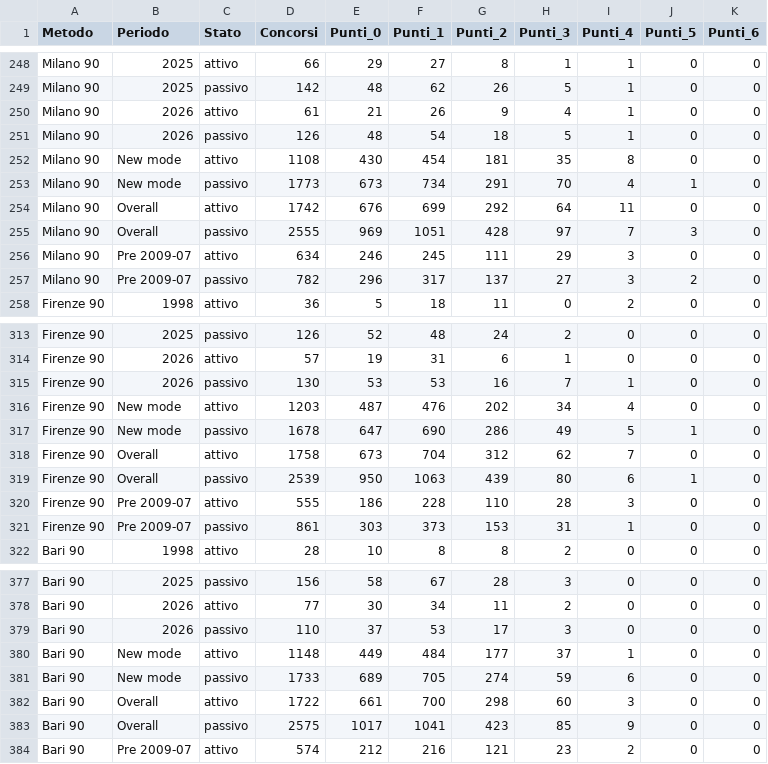
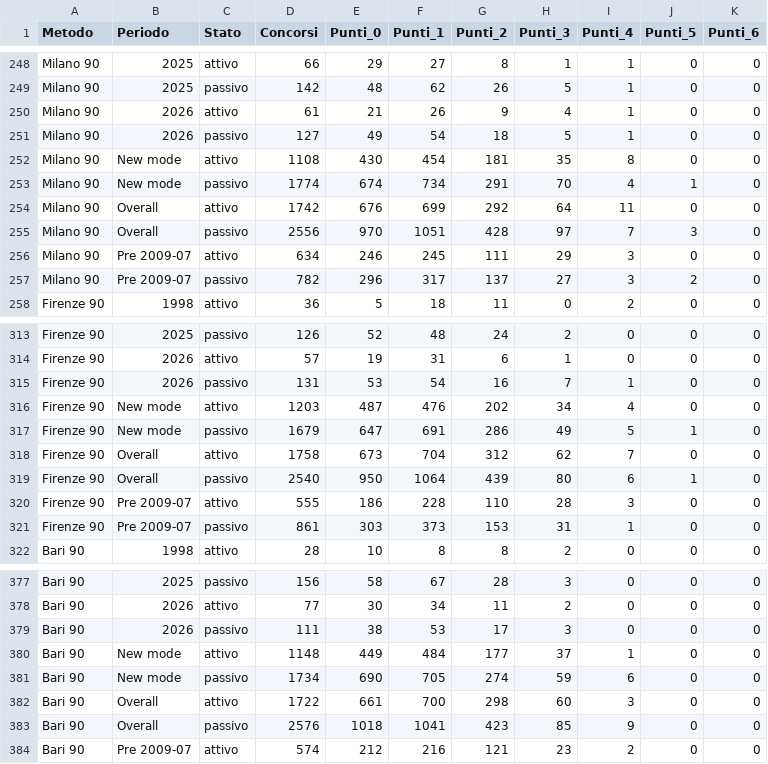
Before and after one commit to giolanni/Senalox2.0, a CSV file: analysis/output/trigger_ruote/attivi_passivi.csv, drawn as a sheet; only a part is shown, gaps mark what is left out; the diff covers the shown part only.

```diff
--- a/analysis/output/trigger_ruote/attivi_passivi.csv
+++ b/analysis/output/trigger_ruote/attivi_passivi.csv
@@ -250,7 +250,7 @@ Milano 90;2025;passivo;142;48;62;26;5;1;0;0
 Milano 90;2026;attivo;61;21;26;9;4;1;0;0
-Milano 90;2026;passivo;126;48;54;18;5;1;0;0
+Milano 90;2026;passivo;127;49;54;18;5;1;0;0
 Milano 90;New mode;attivo;1108;430;454;181;35;8;0;0
-Milano 90;New mode;passivo;1773;673;734;291;70;4;1;0
+Milano 90;New mode;passivo;1774;674;734;291;70;4;1;0
 Milano 90;Overall;attivo;1742;676;699;292;64;11;0;0
-Milano 90;Overall;passivo;2555;969;1051;428;97;7;3;0
+Milano 90;Overall;passivo;2556;970;1051;428;97;7;3;0
 Milano 90;Pre 2009-07;attivo;634;246;245;111;29;3;0;0
@@ -314,7 +314,7 @@ Firenze 90;2025;passivo;126;52;48;24;2;0;0;0
 Firenze 90;2026;attivo;57;19;31;6;1;0;0;0
-Firenze 90;2026;passivo;130;53;53;16;7;1;0;0
+Firenze 90;2026;passivo;131;53;54;16;7;1;0;0
 Firenze 90;New mode;attivo;1203;487;476;202;34;4;0;0
-Firenze 90;New mode;passivo;1678;647;690;286;49;5;1;0
+Firenze 90;New mode;passivo;1679;647;691;286;49;5;1;0
 Firenze 90;Overall;attivo;1758;673;704;312;62;7;0;0
-Firenze 90;Overall;passivo;2539;950;1063;439;80;6;1;0
+Firenze 90;Overall;passivo;2540;950;1064;439;80;6;1;0
 Firenze 90;Pre 2009-07;attivo;555;186;228;110;28;3;0;0
@@ -378,7 +378,7 @@ Bari 90;2025;passivo;156;58;67;28;3;0;0;0
 Bari 90;2026;attivo;77;30;34;11;2;0;0;0
-Bari 90;2026;passivo;110;37;53;17;3;0;0;0
+Bari 90;2026;passivo;111;38;53;17;3;0;0;0
 Bari 90;New mode;attivo;1148;449;484;177;37;1;0;0
-Bari 90;New mode;passivo;1733;689;705;274;59;6;0;0
+Bari 90;New mode;passivo;1734;690;705;274;59;6;0;0
 Bari 90;Overall;attivo;1722;661;700;298;60;3;0;0
-Bari 90;Overall;passivo;2575;1017;1041;423;85;9;0;0
+Bari 90;Overall;passivo;2576;1018;1041;423;85;9;0;0
 Bari 90;Pre 2009-07;attivo;574;212;216;121;23;2;0;0
```
Also changed, not shown: 36 edited cells elsewhere in this file, analysis/output/trigger_ruote/attivazioni.csv, analysis/output/trigger_ruote/statistiche.csv, 4 other files.
